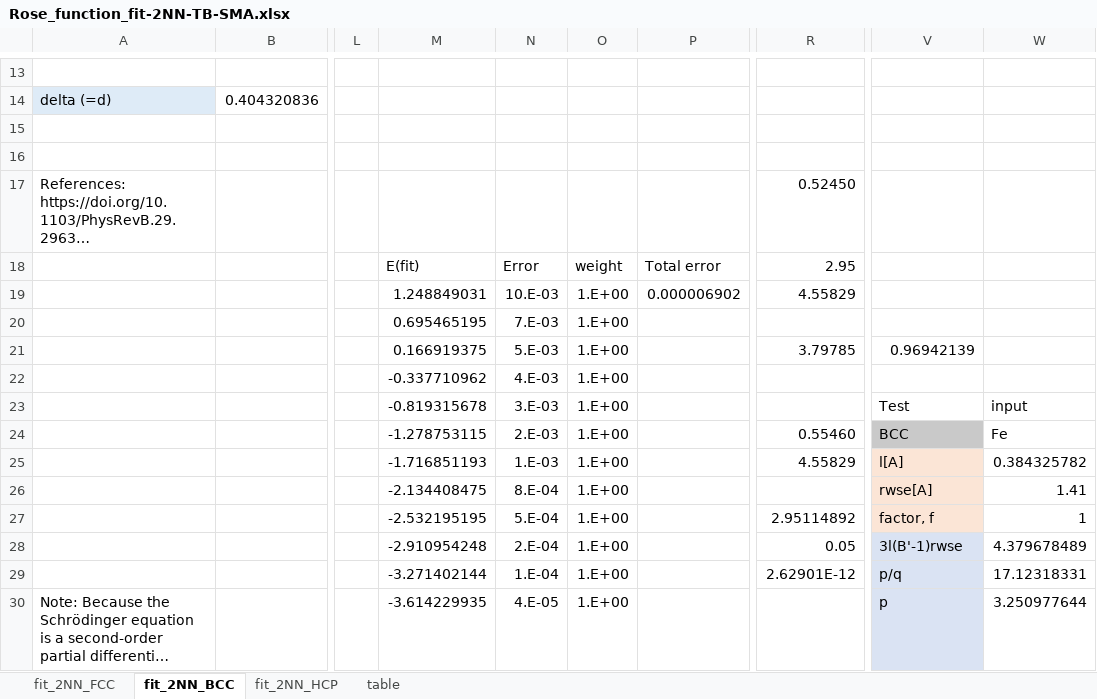
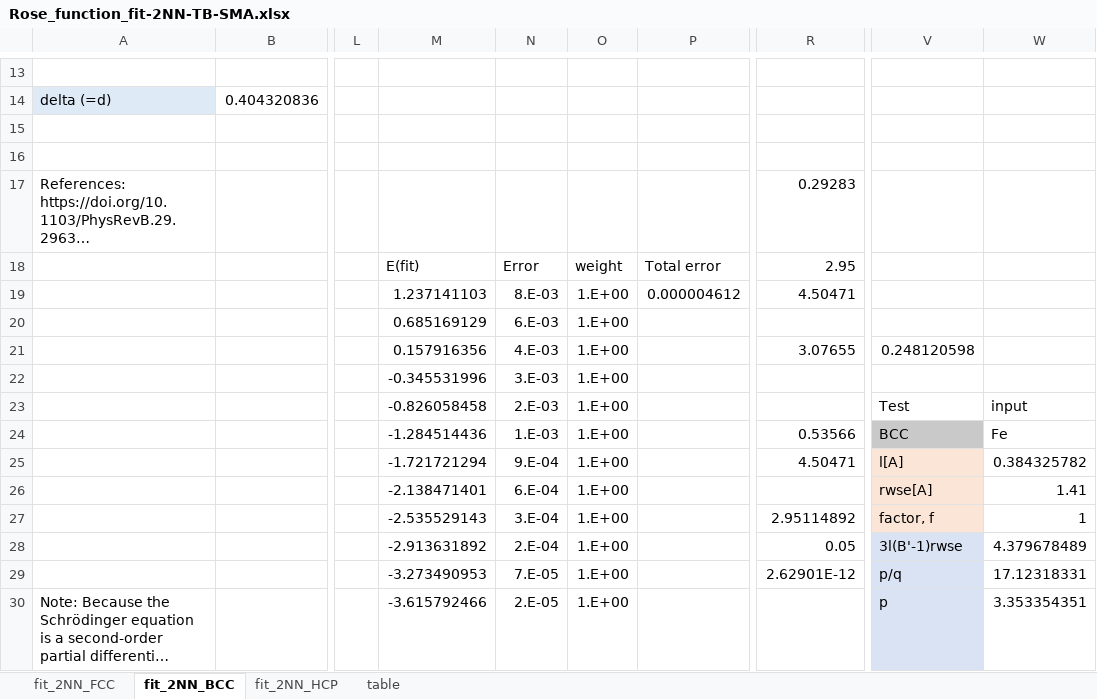
Before and after one commit to by-student-2017/lammps_education_metal_win, an Excel workbook: potentials/smatb/Rose_function_fit-2NN-TB-SMA.xlsx, sheet fit_2NN_BCC, drawn as a sheet; only a part is shown, gaps mark what is left out; long unchanged cells end in …; values as stored, in another font and other column widths than the file's, no borders; charts and pictures not drawn; the diff covers the shown part only; the diff names each change by its address in the sheet, - before the commit and + after, or states it on an @@ line.

Commit message:
Add files via upload

```diff
--- a/potentials/smatb/Rose_function_fit-2NN-TB-SMA.xlsx (sheet fit_2NN_BCC)
+++ b/potentials/smatb/Rose_function_fit-2NN-TB-SMA.xlsx (sheet fit_2NN_BCC)
-R17: 0.52450
+R17: 0.29283
-M19: 1.248849031
+M19: 1.237141103
-N19: 10.E-03
+N19: 8.E-03
-P19: 0.000006902
+P19: 0.000004612
-R19: 4.55829
+R19: 4.50471
-M20: 0.695465195
+M20: 0.685169129
-N20: 7.E-03
+N20: 6.E-03
-M21: 0.166919375
+M21: 0.157916356
-N21: 5.E-03
+N21: 4.E-03
-R21: 3.79785
+R21: 3.07655
-V21: 0.96942139
+V21: 0.248120598
-M22: -0.337710962
+M22: -0.345531996
-N22: 4.E-03
+N22: 3.E-03
-M23: -0.819315678
+M23: -0.826058458
-N23: 3.E-03
+N23: 2.E-03
-M24: -1.278753115
+M24: -1.284514436
-N24: 2.E-03
+N24: 1.E-03
-R24: 0.55460
+R24: 0.53566
-M25: -1.716851193
+M25: -1.721721294
-N25: 1.E-03
+N25: 9.E-04
-R25: 4.55829
+R25: 4.50471
-M26: -2.134408475
+M26: -2.138471401
-N26: 8.E-04
+N26: 6.E-04
-M27: -2.532195195
+M27: -2.535529143
-N27: 5.E-04
+N27: 3.E-04
-M28: -2.910954248
+M28: -2.913631892
-M29: -3.271402144
+M29: -3.273490953
-N29: 1.E-04
+N29: 7.E-05
-M30: -3.614229935
+M30: -3.615792466
-N30: 4.E-05
+N30: 2.E-05
-W30: 3.250977644
+W30: 3.353354351
```
Also changed, not shown: 780 edited cells and cell formats elsewhere in this sheet, charts or pictures.
